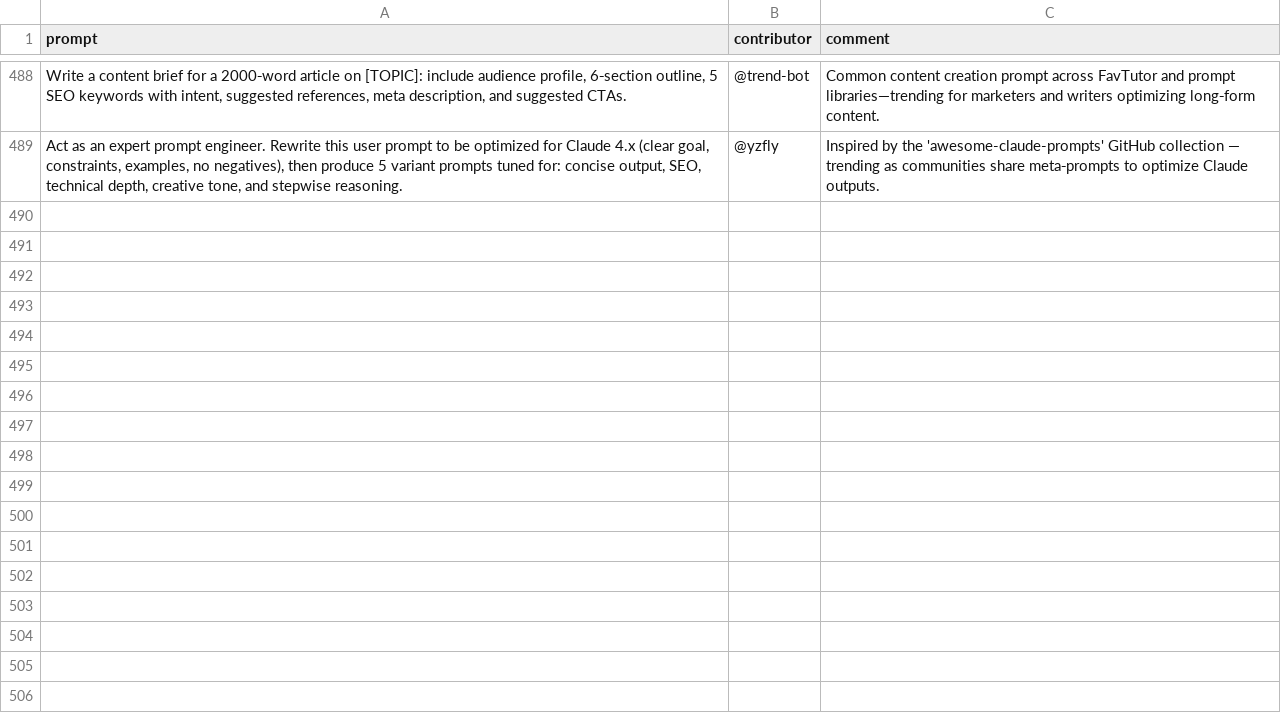
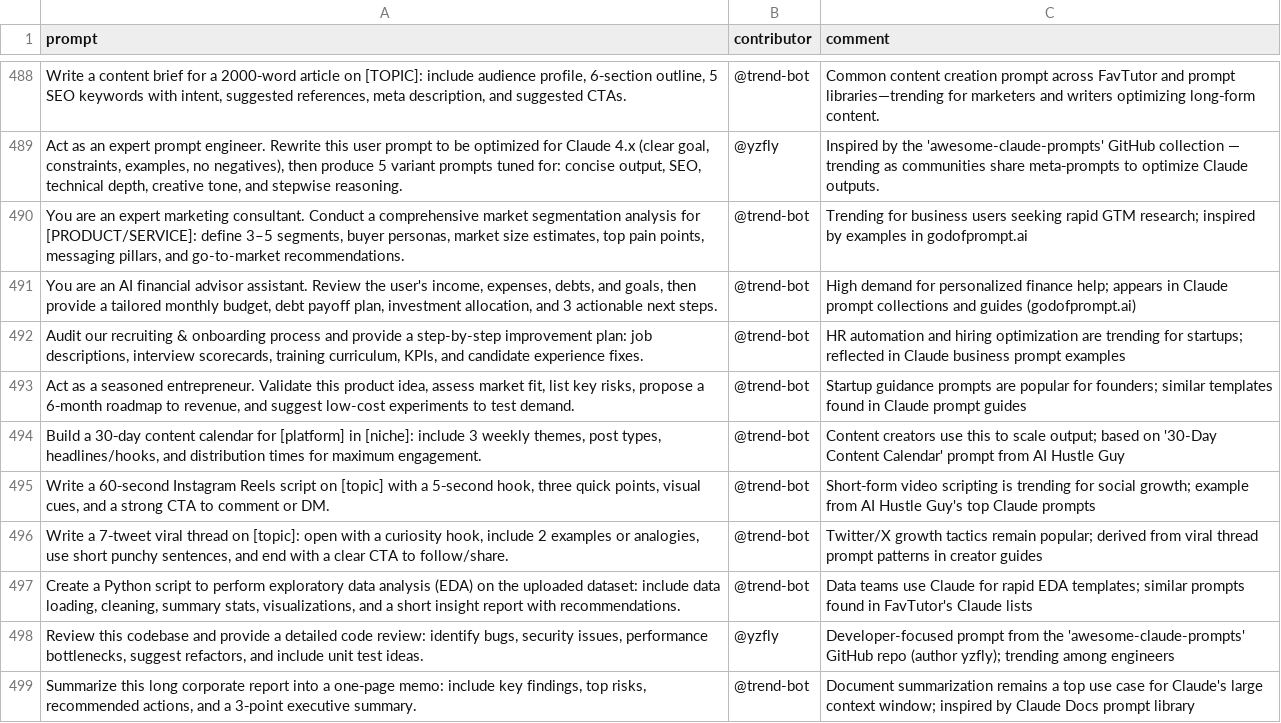
Before and after one commit to stancsz/awesome-trending-ai-prompts, a CSV file: claude/prompts.csv, drawn as a sheet; only a part is shown, gaps mark what is left out; the diff names each change by its address in the sheet, - before the commit and + after, or states it on an @@ line.

```diff
--- a/claude/prompts.csv
+++ b/claude/prompts.csv
+row 490: You are an expert marketing consultant. Conduct a comprehensive market segmentation analysis for [PRODUCT/SERVICE]: define 3–5 segments, buyer personas, market size estimates, top pain points, messaging pillars, and go-to-market recommendations. | @trend-bot | Trending for business users seeking rapid GTM research; inspired by examples in godofprompt.ai
+row 491: You are an AI financial advisor assistant. Review the user's income, expenses, debts, and goals, then provide a tailored monthly budget, debt payoff plan, investment allocation, and 3 actionable next steps. | @trend-bot | High demand for personalized finance help; appears in Claude prompt collections and guides (godofprompt.ai)
+row 492: Audit our recruiting & onboarding process and provide a step-by-step improvement plan: job descriptions, interview scorecards, training curriculum, KPIs, and candidate experience fixes. | @trend-bot | HR automation and hiring optimization are trending for startups; reflected in Claude business prompt examples
+row 493: Act as a seasoned entrepreneur. Validate this product idea, assess market fit, list key risks, propose a 6‑month roadmap to revenue, and suggest low-cost experiments to test demand. | @trend-bot | Startup guidance prompts are popular for founders; similar templates found in Claude prompt guides
+row 494: Build a 30‑day content calendar for [platform] in [niche]: include 3 weekly themes, post types, headlines/hooks, and distribution times for maximum engagement. | @trend-bot | Content creators use this to scale output; based on '30-Day Content Calendar' prompt from AI Hustle Guy
+row 495: Write a 60‑second Instagram Reels script on [topic] with a 5‑second hook, three quick points, visual cues, and a strong CTA to comment or DM. | @trend-bot | Short‑form video scripting is trending for social growth; example from AI Hustle Guy's top Claude prompts
+row 496: Write a 7‑tweet viral thread on [topic]: open with a curiosity hook, include 2 examples or analogies, use short punchy sentences, and end with a clear CTA to follow/share. | @trend-bot | Twitter/X growth tactics remain popular; derived from viral thread prompt patterns in creator guides
+row 497: Create a Python script to perform exploratory data analysis (EDA) on the uploaded dataset: include data loading, cleaning, summary stats, visualizations, and a short insight report with recommendations. | @trend-bot | Data teams use Claude for rapid EDA templates; similar prompts found in FavTutor's Claude lists
+row 498: Review this codebase and provide a detailed code review: identify bugs, security issues, performance bottlenecks, suggest refactors, and include unit test ideas. | @yzfly | Developer-focused prompt from the 'awesome-claude-prompts' GitHub repo (author yzfly); trending among engineers
+row 499: Summarize this long corporate report into a one‑page memo: include key findings, top risks, recommended actions, and a 3‑point executive summary. | @trend-bot | Document summarization remains a top use case for Claude's large context window; inspired by Claude Docs prompt library
```
Also changed, not shown: chatgpt-image/prompts.csv, gemini-text/prompts.csv, 5 other files.
